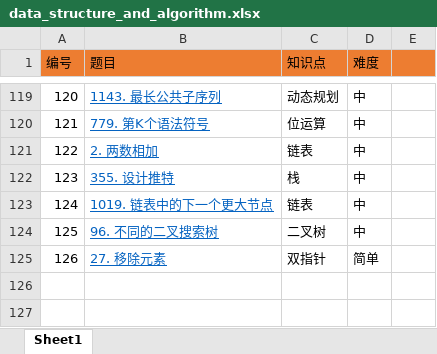
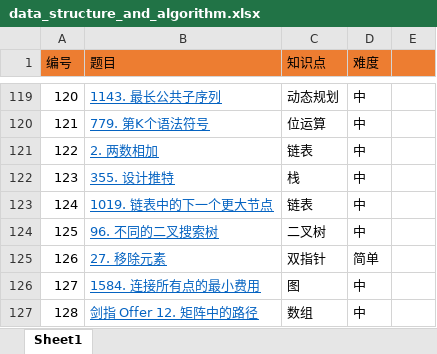
Before and after one commit to luojun96/go-opt, an Excel workbook: algorithms/data_structure_and_algorithm.xlsx, sheet Sheet1, drawn as a sheet; only a part is shown, gaps mark what is left out; values as stored, in another font and other column widths than the file's, no borders; the diff names each change by its address in the sheet, - before the commit and + after, or states it on an @@ line.

Commit message:
update list

```diff
--- a/algorithms/data_structure_and_algorithm.xlsx (sheet Sheet1)
+++ b/algorithms/data_structure_and_algorithm.xlsx (sheet Sheet1)
+row 126: 127 | 1584. 连接所有点的最小费用 | 图 | 中
+row 127: 128 | 剑指 Offer 12. 矩阵中的路径 | 数组 | 中
```
Also changed, not shown: 1 other file.
